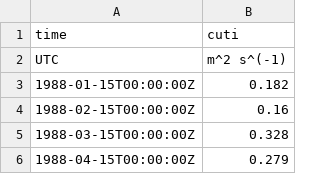
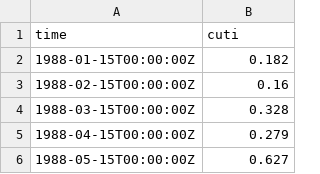
Before and after one commit to ecosystem-state/nonstationary, a CSV file: FisheriesProj/data/Environment/CUTI_BEUTI/cciea_OC_CUTI_33N.csv, drawn as a sheet; only a part is shown; the shorter side is filled out with more unchanged rows.

```diff
--- a/FisheriesProj/data/Environment/CUTI_BEUTI/cciea_OC_CUTI_33N.csv
+++ b/FisheriesProj/data/Environment/CUTI_BEUTI/cciea_OC_CUTI_33N.csv
@@ -1,3 +1,2 @@
 time,cuti
-UTC,m^2 s^(-1)
 1988-01-15T00:00:00Z,0.182
```
Also changed, not shown: FisheriesProj/data/Environment/CUTI_BEUTI/cciea_OC_BEUTI_33N.csv, FisheriesProj/data/Environment/CUTI_BEUTI/cciea_OC_BEUTI_38N.csv, 12 other files.
